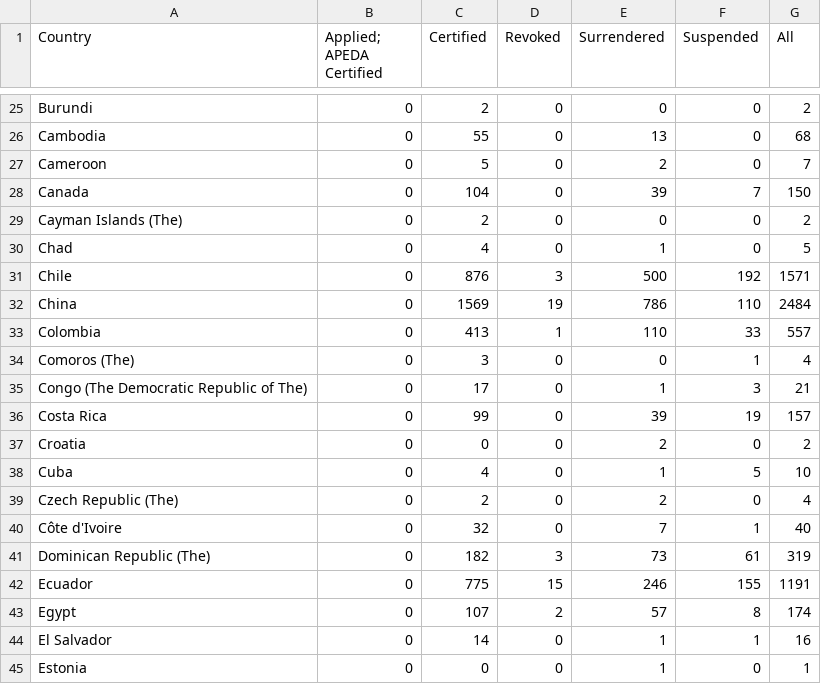
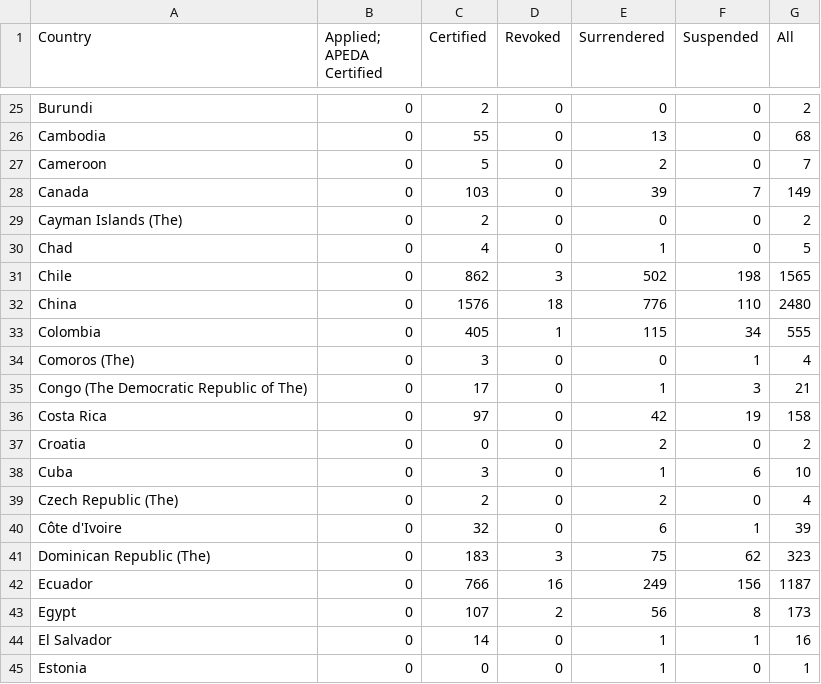
Before and after one commit to danstd/organic_integrity_flask, a CSV file: integrity_app/static/op_status_country.csv, drawn as a sheet; only a part is shown, gaps mark what is left out; the diff covers the shown part only.

```diff
--- a/integrity_app/static/op_status_country.csv
+++ b/integrity_app/static/op_status_country.csv
@@ -27,18 +27,18 @@ Cambodia,0,55,0,13,0,68
 Cameroon,0,5,0,2,0,7
-Canada,0,104,0,39,7,150
+Canada,0,103,0,39,7,149
 Cayman Islands (The),0,2,0,0,0,2
 Chad,0,4,0,1,0,5
-Chile,0,876,3,500,192,1571
-China,0,1569,19,786,110,2484
-Colombia,0,413,1,110,33,557
+Chile,0,862,3,502,198,1565
+China,0,1576,18,776,110,2480
+Colombia,0,405,1,115,34,555
 Comoros (The),0,3,0,0,1,4
 Congo (The Democratic Republic of The),0,17,0,1,3,21
-Costa Rica,0,99,0,39,19,157
+Costa Rica,0,97,0,42,19,158
 Croatia,0,0,0,2,0,2
-Cuba,0,4,0,1,5,10
+Cuba,0,3,0,1,6,10
 Czech Republic (The),0,2,0,2,0,4
-Côte d'Ivoire,0,32,0,7,1,40
-Dominican Republic (The),0,182,3,73,61,319
-Ecuador,0,775,15,246,155,1191
-Egypt,0,107,2,57,8,174
+Côte d'Ivoire,0,32,0,6,1,39
+Dominican Republic (The),0,183,3,75,62,323
+Ecuador,0,766,16,249,156,1187
+Egypt,0,107,2,56,8,173
 El Salvador,0,14,0,1,1,16
```
Also changed, not shown: 113 edited cells elsewhere in this file, integrity_app/static/scopes_combo.csv, integrity_app/static/top_by_country.csv, 16 other files.
